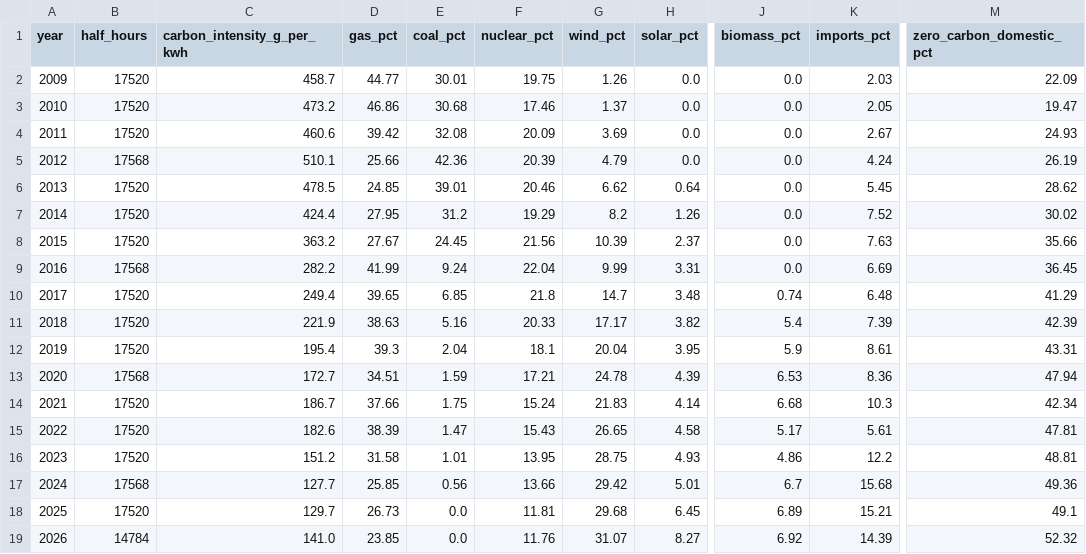
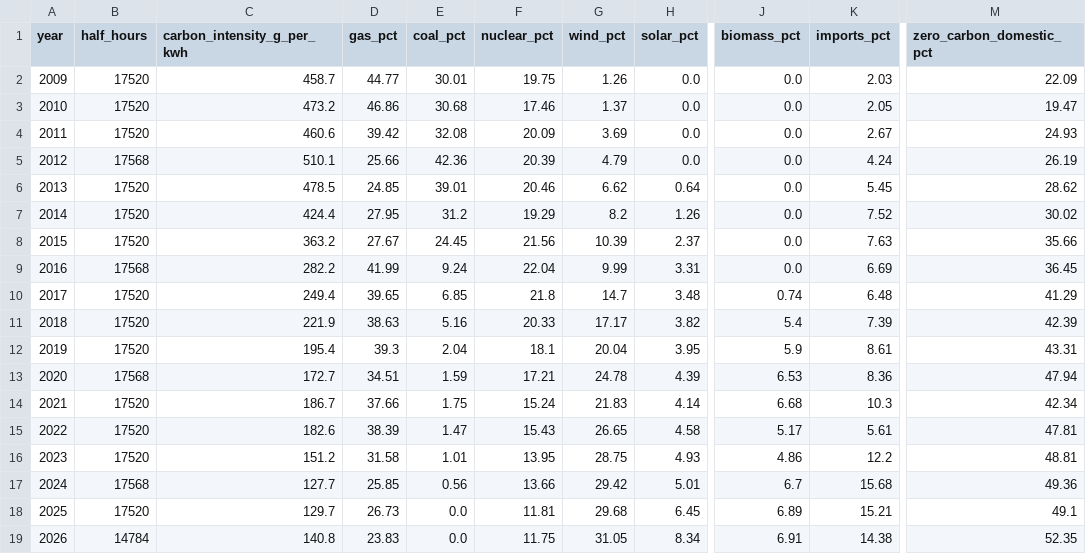
Before and after one commit to imsv1301/gb-grid-decarbonisation, a CSV file: data/processed/yearly_mix.csv, drawn as a sheet; only a part is shown, gaps mark what is left out; the diff names each change by its address in the sheet, - before the commit and + after, or states it on an @@ line.

```diff
--- a/data/processed/yearly_mix.csv
+++ b/data/processed/yearly_mix.csv
-C19 (carbon_intensity_g_per_kwh): 141.0
+C19 (carbon_intensity_g_per_kwh): 140.8
-D19 (gas_pct): 23.85
+D19 (gas_pct): 23.83
-F19 (nuclear_pct): 11.76
+F19 (nuclear_pct): 11.75
-G19 (wind_pct): 31.07
+G19 (wind_pct): 31.05
-H19 (solar_pct): 8.27
+H19 (solar_pct): 8.34
-J19 (biomass_pct): 6.92
+J19 (biomass_pct): 6.91
-K19 (imports_pct): 14.39
+K19 (imports_pct): 14.38
-M19 (zero_carbon_domestic_pct): 52.32
+M19 (zero_carbon_domestic_pct): 52.35
```
Also changed, not shown: data/processed/hourly_heatmap.csv, data/processed/monthly_intensity.csv, 1 other file.
